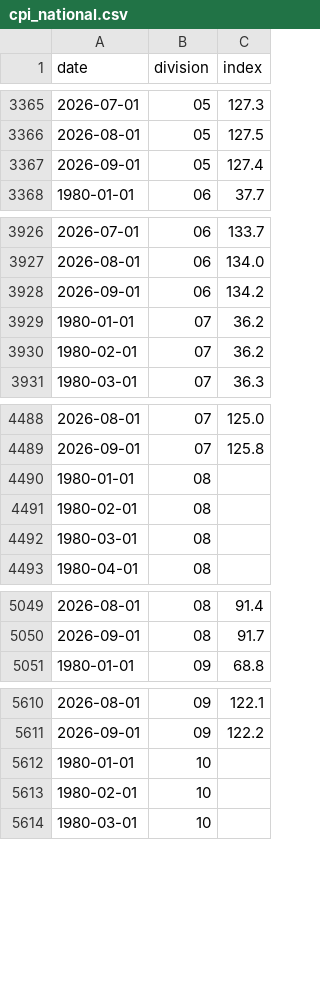
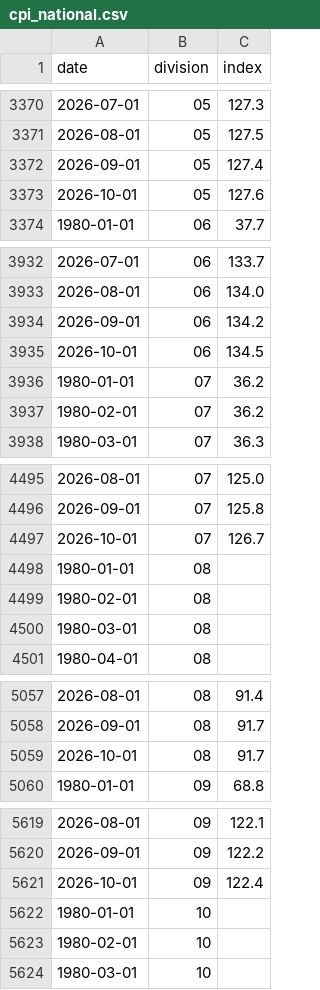
Before and after one commit to faridamuttalib/CPISTATES, a CSV file: dist/cpi_national.csv, drawn as a sheet; only a part is shown, gaps mark what is left out; the diff covers the shown part only; the diff names each change by its address in the sheet, - before the commit and + after, or states it on an @@ line.

```diff
--- a/dist/cpi_national.csv
+++ b/dist/cpi_national.csv
+row 3373: 2026-10-01 | 05 | 127.6
+row 3935: 2026-10-01 | 06 | 134.5
+row 4497: 2026-10-01 | 07 | 126.7
+row 5059: 2026-10-01 | 08 | 91.7
+row 5621: 2026-10-01 | 09 | 122.4
```
Also changed, not shown: 9 added rows elsewhere in this file, 3 other files.
